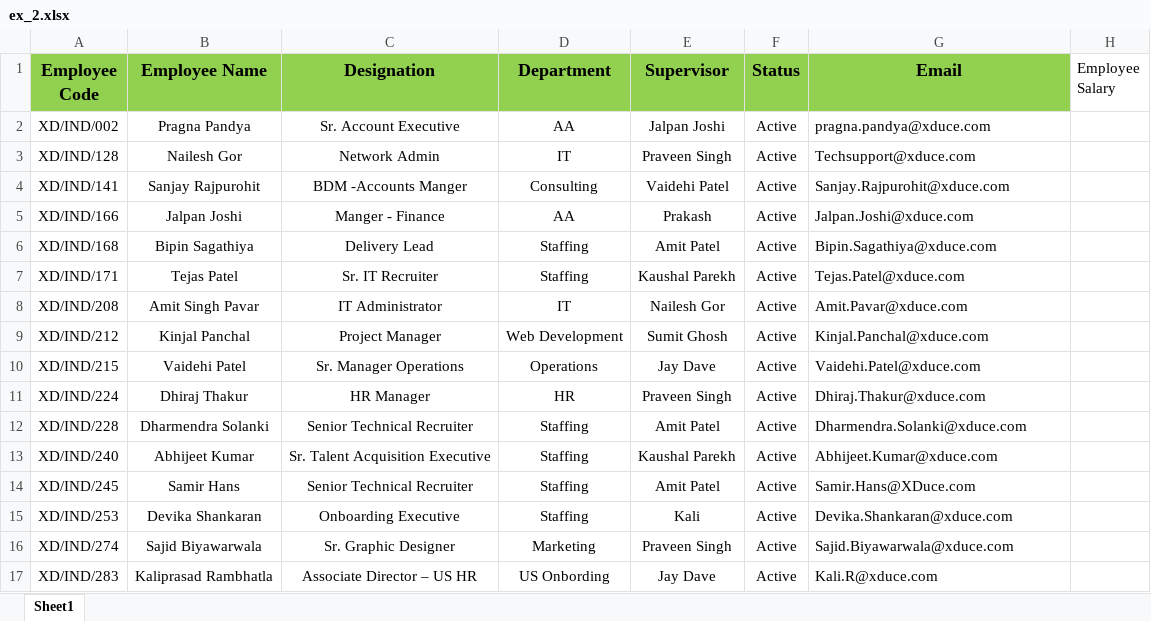
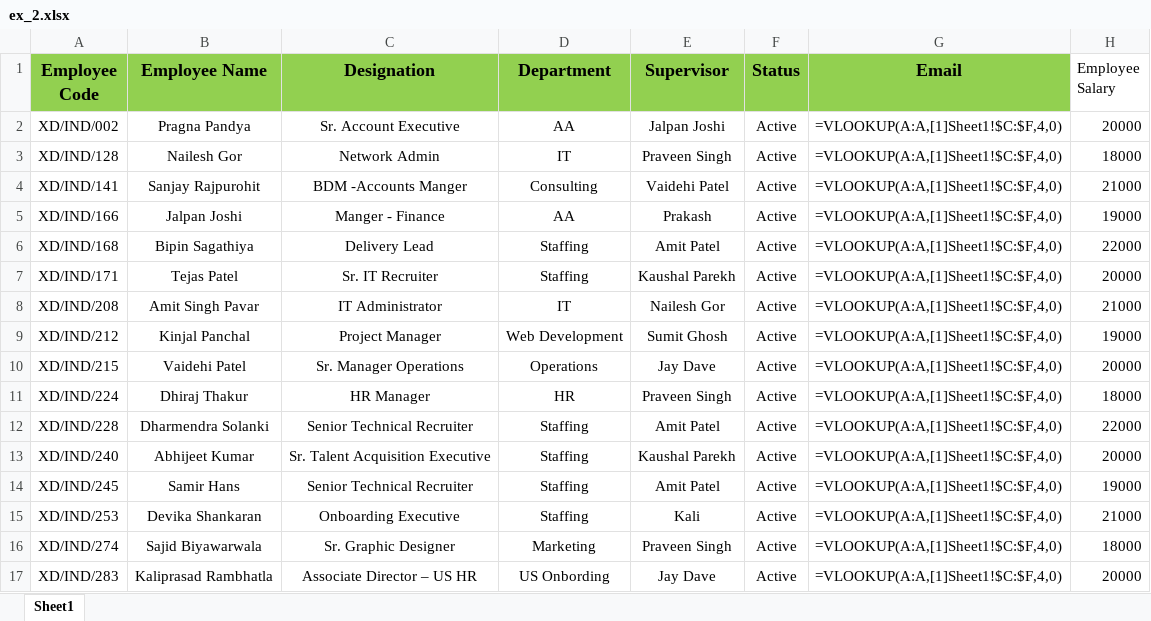
Before and after one commit to devanshu-73/Xduce_Python, an Excel workbook: Week-2/8_April/ex_2.xlsx, sheet Sheet1, drawn as a sheet; only a part is shown; values as stored, in another font and other column widths than the file's, no borders; formulas without a stored value are shown as written; the diff covers the shown part only; the diff names each change by its address in the sheet, - before the commit and + after, or states it on an @@ line.

```diff
--- a/Week-2/8_April/ex_2.xlsx (sheet Sheet1)
+++ b/Week-2/8_April/ex_2.xlsx (sheet Sheet1)
-G2 (Email): pragna.pandya@xduce.com
+G2 (Email): =VLOOKUP(A:A,[1]Sheet1!$C:$F,4,0)
-H2 (Employee Salary): (empty)
+H2 (Employee Salary): 20000
-G3 (Email): Techsupport@xduce.com
+G3 (Email): =VLOOKUP(A:A,[1]Sheet1!$C:$F,4,0)
-H3 (Employee Salary): (empty)
+H3 (Employee Salary): 18000
-G4 (Email): Sanjay.Rajpurohit@xduce.com
+G4 (Email): =VLOOKUP(A:A,[1]Sheet1!$C:$F,4,0)
-H4 (Employee Salary): (empty)
+H4 (Employee Salary): 21000
-G5 (Email): Jalpan.Joshi@xduce.com
+G5 (Email): =VLOOKUP(A:A,[1]Sheet1!$C:$F,4,0)
-H5 (Employee Salary): (empty)
+H5 (Employee Salary): 19000
-G6 (Email): Bipin.Sagathiya@xduce.com
+G6 (Email): =VLOOKUP(A:A,[1]Sheet1!$C:$F,4,0)
-H6 (Employee Salary): (empty)
+H6 (Employee Salary): 22000
-G7 (Email): Tejas.Patel@xduce.com
+G7 (Email): =VLOOKUP(A:A,[1]Sheet1!$C:$F,4,0)
-H7 (Employee Salary): (empty)
+H7 (Employee Salary): 20000
-G8 (Email): Amit.Pavar@xduce.com
+G8 (Email): =VLOOKUP(A:A,[1]Sheet1!$C:$F,4,0)
-H8 (Employee Salary): (empty)
+H8 (Employee Salary): 21000
-G9 (Email): Kinjal.Panchal@xduce.com
+G9 (Email): =VLOOKUP(A:A,[1]Sheet1!$C:$F,4,0)
-H9 (Employee Salary): (empty)
+H9 (Employee Salary): 19000
-G10 (Email): Vaidehi.Patel@xduce.com
+G10 (Email): =VLOOKUP(A:A,[1]Sheet1!$C:$F,4,0)
-H10 (Employee Salary): (empty)
+H10 (Employee Salary): 20000
-G11 (Email): Dhiraj.Thakur@xduce.com
+G11 (Email): =VLOOKUP(A:A,[1]Sheet1!$C:$F,4,0)
-H11 (Employee Salary): (empty)
+H11 (Employee Salary): 18000
-G12 (Email): Dharmendra.Solanki@xduce.com
+G12 (Email): =VLOOKUP(A:A,[1]Sheet1!$C:$F,4,0)
-H12 (Employee Salary): (empty)
+H12 (Employee Salary): 22000
-G13 (Email): Abhijeet.Kumar@xduce.com
+G13 (Email): =VLOOKUP(A:A,[1]Sheet1!$C:$F,4,0)
-H13 (Employee Salary): (empty)
+H13 (Employee Salary): 20000
-G14 (Email): Samir.Hans@XDuce.com
+G14 (Email): =VLOOKUP(A:A,[1]Sheet1!$C:$F,4,0)
-H14 (Employee Salary): (empty)
+H14 (Employee Salary): 19000
-G15 (Email): Devika.Shankaran@xduce.com
+G15 (Email): =VLOOKUP(A:A,[1]Sheet1!$C:$F,4,0)
-H15 (Employee Salary): (empty)
+H15 (Employee Salary): 21000
-G16 (Email): Sajid.Biyawarwala@xduce.com
+G16 (Email): =VLOOKUP(A:A,[1]Sheet1!$C:$F,4,0)
-H16 (Employee Salary): (empty)
+H16 (Employee Salary): 18000
-G17 (Email): Kali.R@xduce.com
+G17 (Email): =VLOOKUP(A:A,[1]Sheet1!$C:$F,4,0)
-H17 (Employee Salary): (empty)
+H17 (Employee Salary): 20000
```
Also changed, not shown: 97 edited cells elsewhere in this sheet, 1 other file.
